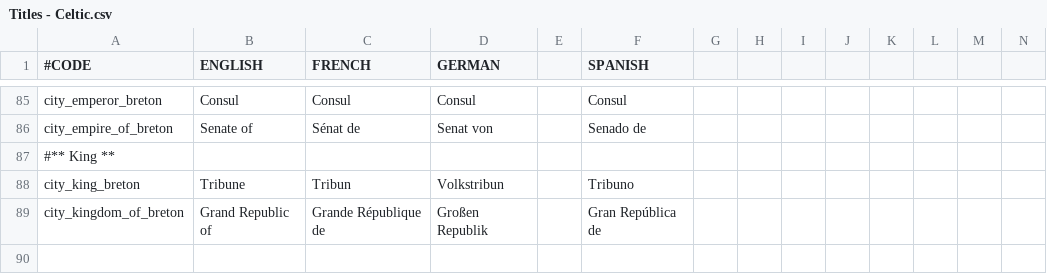
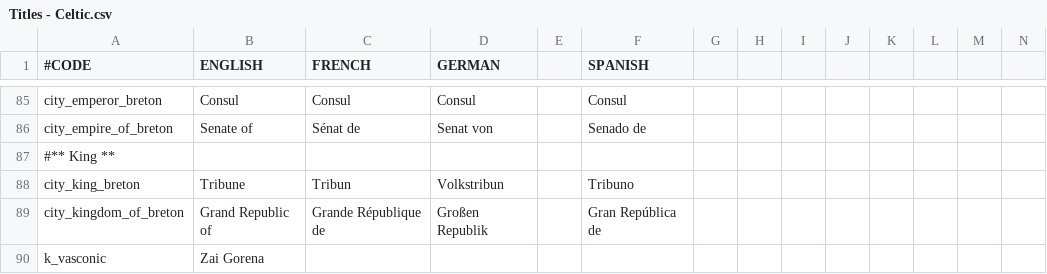
Before and after one commit to loup99/WtWSMS, a CSV file: WTWSMS/localisation/Titles - Celtic.csv, drawn as a sheet; only a part is shown, gaps mark what is left out; rows hold the shown columns only; the diff names each change by its address in the sheet, - before the commit and + after, or states it on an @@ line.

Commit message:
Vasconic Religion added

```diff
--- a/WTWSMS/localisation/Titles - Celtic.csv
+++ b/WTWSMS/localisation/Titles - Celtic.csv
+row 90: k_vasconic | Zai Gorena
```
Also changed, not shown: 7 other files.
